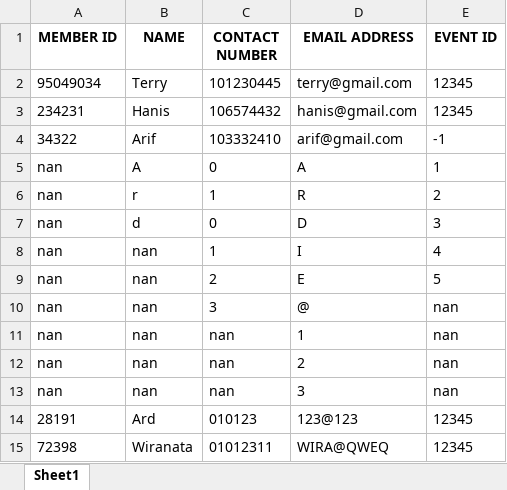
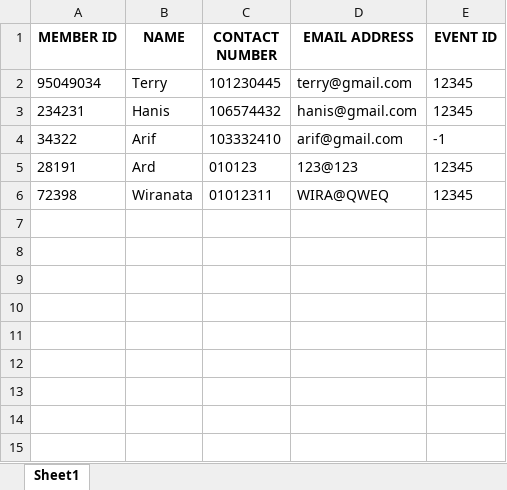
Before and after one commit to ardieMejia/event_management_system, an Excel workbook: Members_Data.xlsx, sheet Sheet1, drawn as a sheet; values as stored, in another font and other column widths than the file's, no borders; the diff names each change by its address in the sheet, - before the commit and + after, or states it on an @@ line.

Commit message:
before Windows 2

```diff
--- a/Members_Data.xlsx (sheet Sheet1)
+++ b/Members_Data.xlsx (sheet Sheet1)
-row 5: nan | A | 0 | A | 1
-row 6: nan | r | 1 | R | 2
-row 7: nan | d | 0 | D | 3
-row 8: nan | nan | 1 | I | 4
-row 9: nan | nan | 2 | E | 5
-row 10: nan | nan | 3 | @ | nan
-row 11: nan | nan | nan | 1 | nan
-row 12: nan | nan | nan | 2 | nan
-row 13: nan | nan | nan | 3 | nan
```
